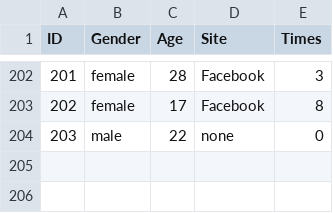
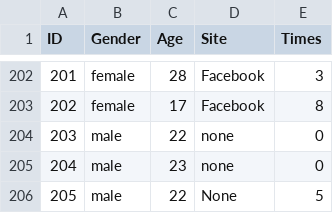
Before and after one commit to HatemBadr/GitHub_Assignment, a CSV file: Abdulelah.csv, drawn as a sheet; only a part is shown, gaps mark what is left out; the diff names each change by its address in the sheet, - before the commit and + after, or states it on an @@ line.

Commit message:
Update Abdulelah.csv

```diff
--- a/Abdulelah.csv
+++ b/Abdulelah.csv
+row 205: 204 | male | 23 | none | 0
+row 206: 205 | male | 22 | None | 5
```
